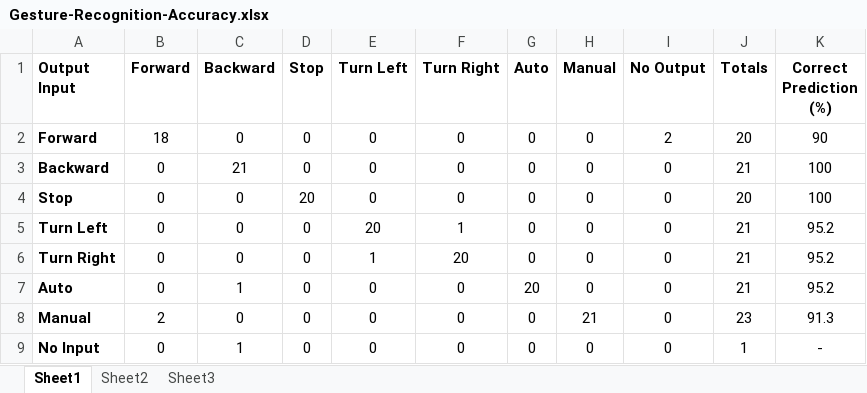
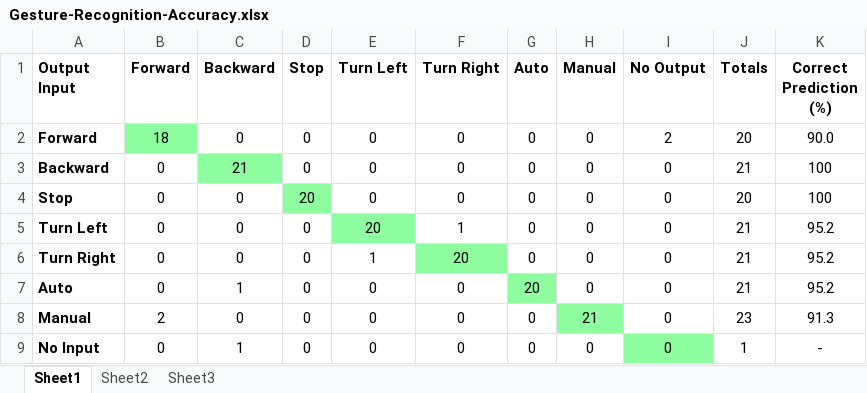
Before and after one commit to byett/Robot-Project, an Excel workbook: Gesture-Recognition-Accuracy.xlsx, sheet Sheet1, drawn as a sheet; values as stored, in another font and other column widths than the file's, no borders; the diff names each change by its address in the sheet, - before the commit and + after, or states it on an @@ line.

Commit message:
Revised accuracy spreadsheet

```diff
--- a/Gesture-Recognition-Accuracy.xlsx (sheet Sheet1)
+++ b/Gesture-Recognition-Accuracy.xlsx (sheet Sheet1)
-B2 fill: none
+B2 fill: #8DFDA0
-K2 (Correct Prediction (%)): 90
+K2 (Correct Prediction (%)): 90.0
-C3 fill: none
+C3 fill: #8DFDA0
-D4 fill: none
+D4 fill: #8DFDA0
-E5 fill: none
+E5 fill: #8DFDA0
-F6 fill: none
+F6 fill: #8DFDA0
-G7 fill: none
+G7 fill: #8DFDA0
-H8 fill: none
+H8 fill: #8DFDA0
-I9 fill: none
+I9 fill: #8DFDA0
```
